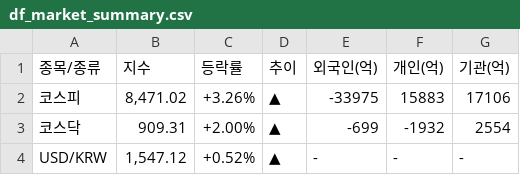
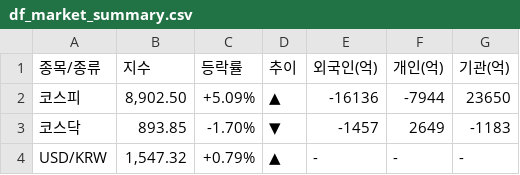
Before and after one commit to k2000kms-del/gd3-market-hub, a CSV file: data/df_market_summary.csv, drawn as a sheet.

```diff
--- a/data/df_market_summary.csv
+++ b/data/df_market_summary.csv
@@ -1,4 +1,4 @@
 종목/종류,지수,등락률,추이,외국인(억),개인(억),기관(억)
-코스피,"8,471.02",+3.26%,▲,-33975,15883,17106
-코스닥,909.31,+2.00%,▲,-699,-1932,2554
-USD/KRW,"1,547.12",+0.52%,▲,-,-,-
+코스피,"8,902.50",+5.09%,▲,-16136,-7944,23650
+코스닥,893.85,-1.70%,▼,-1457,2649,-1183
+USD/KRW,"1,547.32",+0.79%,▲,-,-,-
```
Also changed, not shown: data/df_full_market.csv, data/df_high_density.csv, 2 other files.
